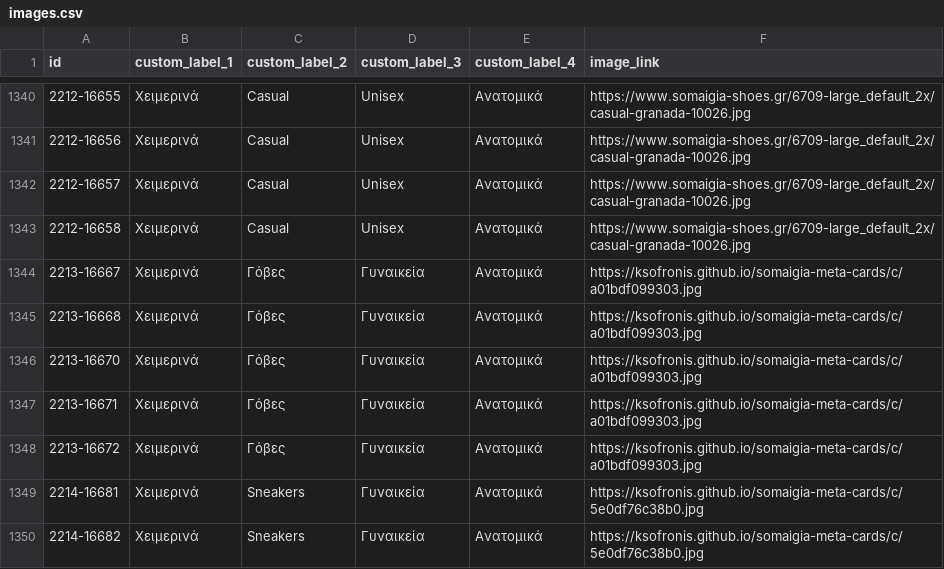
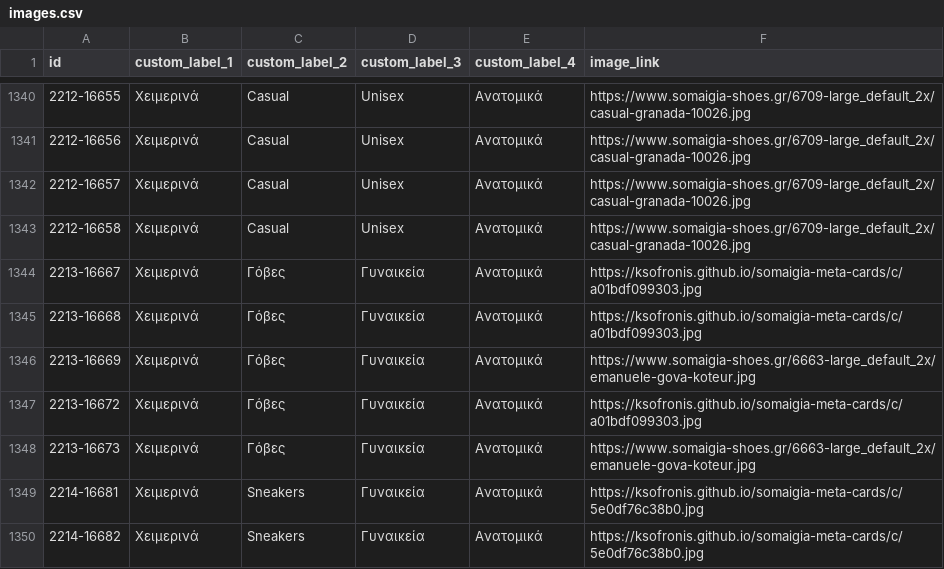
Before and after one commit to ksofronis/somaigia-meta-cards, a CSV file: feed/images.csv, drawn as a sheet; only a part is shown, gaps mark what is left out.

```diff
--- a/feed/images.csv
+++ b/feed/images.csv
@@ -1345,5 +1345,5 @@ id,custom_label_1,custom_label_2,custom_label_3,custom_label_4,image_link
 2213-16668,Χειμερινά,Γόβες,Γυναικεία,Ανατομικά,https://ksofronis.github.io/somaigia-meta-cards/c/a01bdf099303.jpg
-2213-16670,Χειμερινά,Γόβες,Γυναικεία,Ανατομικά,https://ksofronis.github.io/somaigia-meta-cards/c/a01bdf099303.jpg
-2213-16671,Χειμερινά,Γόβες,Γυναικεία,Ανατομικά,https://ksofronis.github.io/somaigia-meta-cards/c/a01bdf099303.jpg
+2213-16669,Χειμερινά,Γόβες,Γυναικεία,Ανατομικά,https://www.somaigia-shoes.gr/6663-large_default_2x/emanuele-gova-koteur.jpg
 2213-16672,Χειμερινά,Γόβες,Γυναικεία,Ανατομικά,https://ksofronis.github.io/somaigia-meta-cards/c/a01bdf099303.jpg
+2213-16673,Χειμερινά,Γόβες,Γυναικεία,Ανατομικά,https://www.somaigia-shoes.gr/6663-large_default_2x/emanuele-gova-koteur.jpg
 2214-16681,Χειμερινά,Sneakers,Γυναικεία,Ανατομικά,https://ksofronis.github.io/somaigia-meta-cards/c/5e0df76c38b0.jpg
```
Also changed, not shown: feed/labels.csv, 2 other files.
